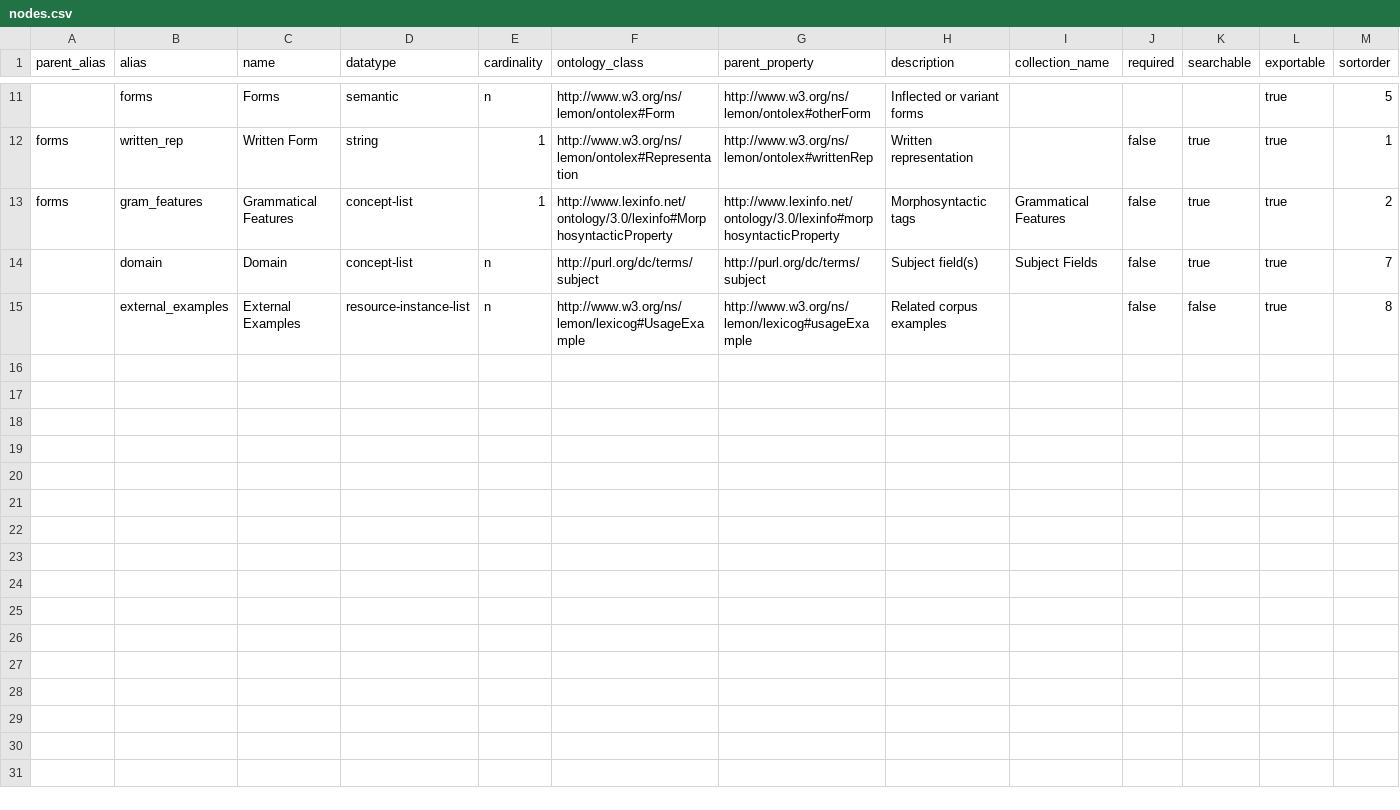
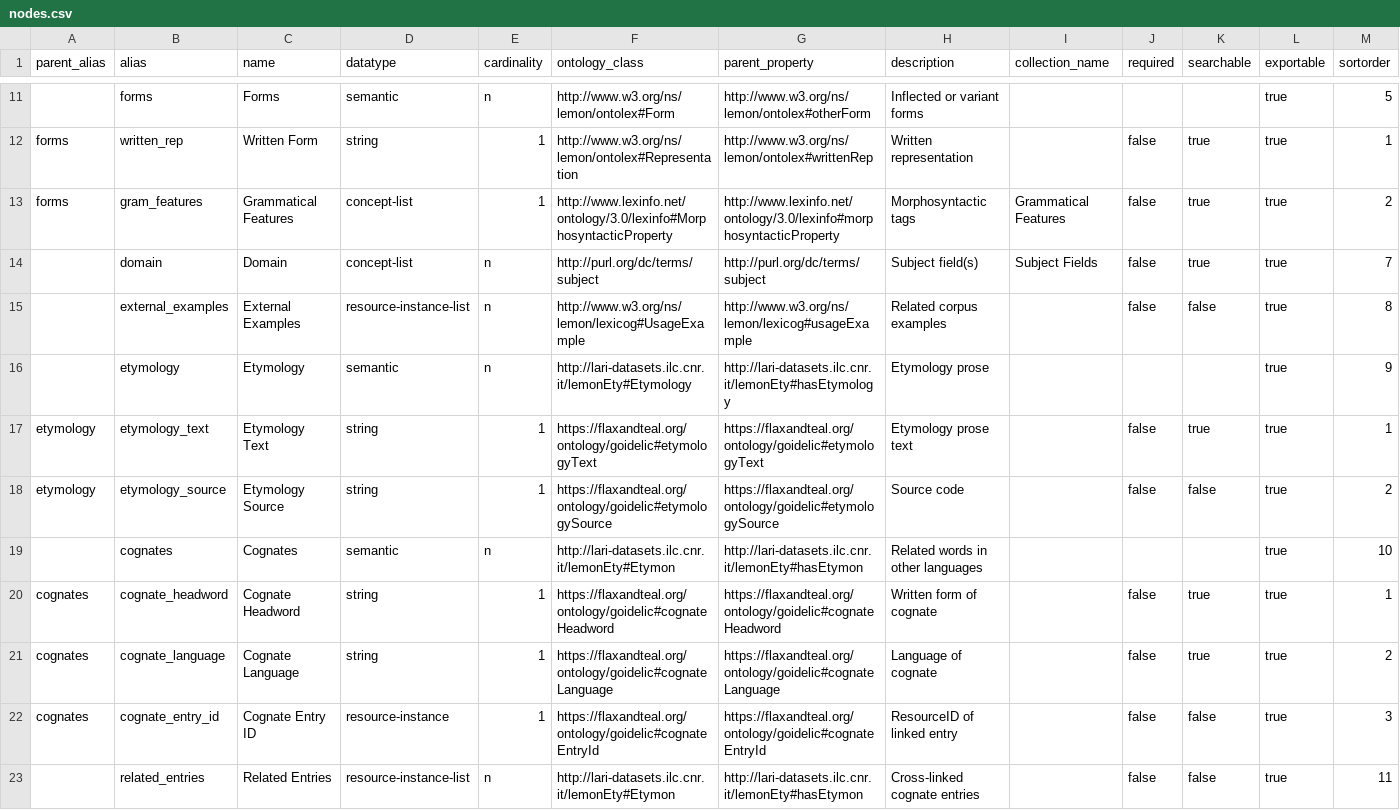
Before and after one commit to flaxandteal/greasan, a CSV file: models/lexical_entry/nodes.csv, drawn as a sheet; only a part is shown, gaps mark what is left out.

```diff
--- a/models/lexical_entry/nodes.csv
+++ b/models/lexical_entry/nodes.csv
@@ -15 +15,9 @@ forms,gram_features,Grammatical Features,concept-list,1,http://www.lexinfo.net/o
 ,external_examples,External Examples,resource-instance-list,n,http://www.w3.org/ns/lemon/lexicog#UsageExample,http://www.w3.org/ns/lemon/lexicog#usageExample,Related corpus examples,,false,false,true,8
+,etymology,Etymology,semantic,n,http://lari-datasets.ilc.cnr.it/lemonEty#Etymology,http://lari-datasets.ilc.cnr.it/lemonEty#hasEtymology,Etymology prose,,,,true,9
+etymology,etymology_text,Etymology Text,string,1,https://flaxandteal.org/ontology/goidelic#etymologyText,https://flaxandteal.org/ontology/goidelic#etymologyText,Etymology prose text,,false,true,true,1
+etymology,etymology_source,Etymology Source,string,1,https://flaxandteal.org/ontology/goidelic#etymologySource,https://flaxandteal.org/ontology/goidelic#etymologySource,Source code,,false,false,true,2
+,cognates,Cognates,semantic,n,http://lari-datasets.ilc.cnr.it/lemonEty#Etymon,http://lari-datasets.ilc.cnr.it/lemonEty#hasEtymon,Related words in other languages,,,,true,10
+cognates,cognate_headword,Cognate Headword,string,1,https://flaxandteal.org/ontology/goidelic#cognateHeadword,https://flaxandteal.org/ontology/goidelic#cognateHeadword,Written form of cognate,,false,true,true,1
+cognates,cognate_language,Cognate Language,string,1,https://flaxandteal.org/ontology/goidelic#cognateLanguage,https://flaxandteal.org/ontology/goidelic#cognateLanguage,Language of cognate,,false,true,true,2
+cognates,cognate_entry_id,Cognate Entry ID,resource-instance,1,https://flaxandteal.org/ontology/goidelic#cognateEntryId,https://flaxandteal.org/ontology/goidelic#cognateEntryId,ResourceID of linked entry,,false,false,true,3
+,related_entries,Related Entries,resource-instance-list,n,http://lari-datasets.ilc.cnr.it/lemonEty#Etymon,http://lari-datasets.ilc.cnr.it/lemonEty#hasEtymon,Cross-linked cognate entries,,false,false,true,11
```
Also changed, not shown: 13 other files.
